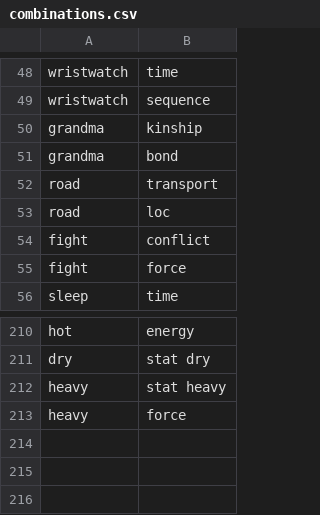
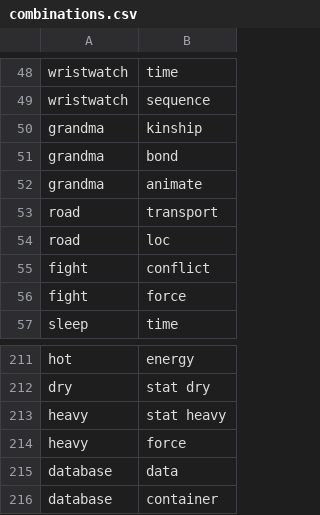
Before and after one commit to PyramidAGI/orange, a CSV file: combinations.csv, drawn as a sheet; only a part is shown, gaps mark what is left out; the diff names each change by its address in the sheet, - before the commit and + after, or states it on an @@ line.

```diff
--- a/combinations.csv
+++ b/combinations.csv
+row 52: grandma | animate
+row 215: database | data
+row 216: database | container
```
